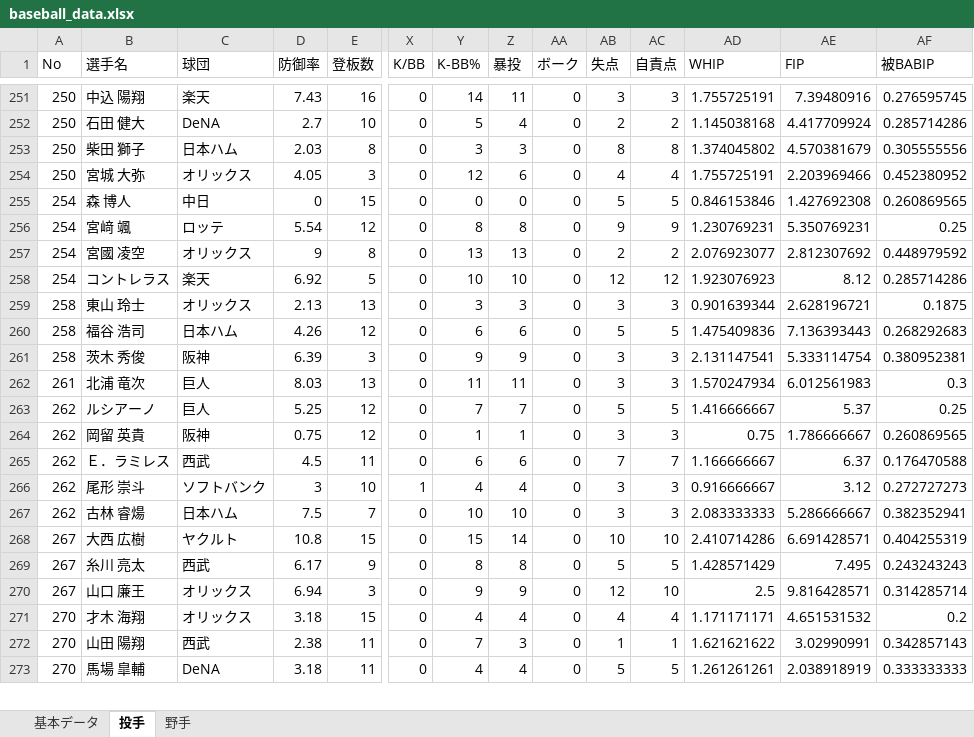
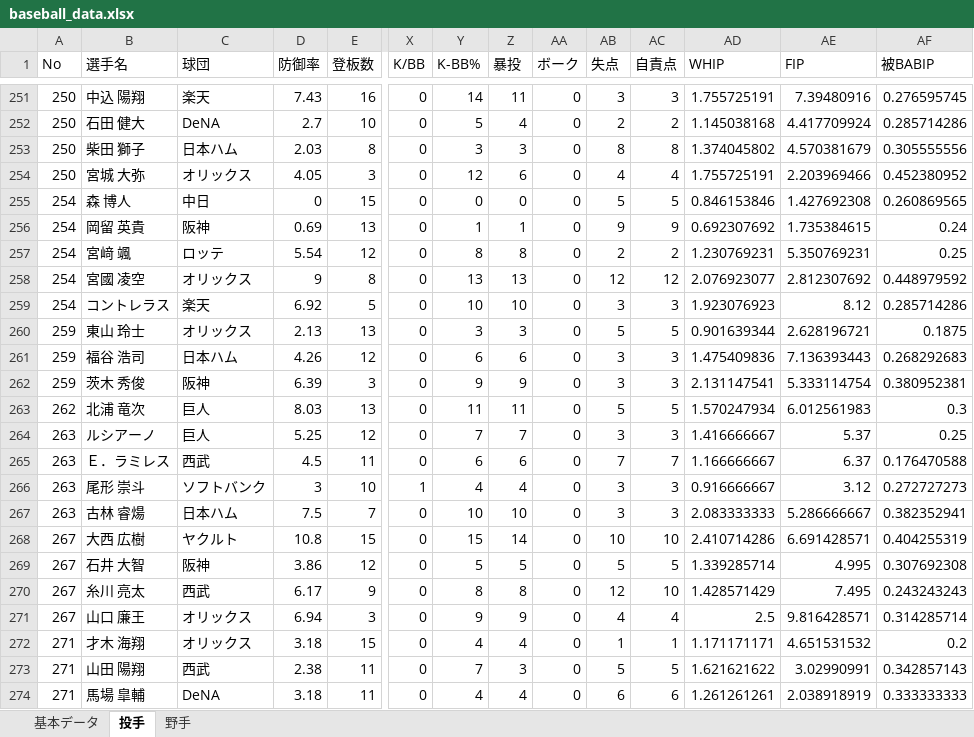
Before and after one commit to fuji210320-takatora/baseballquiz, an Excel workbook: baseball_data.xlsx, sheet 投手, drawn as a sheet; only a part is shown, gaps mark what is left out; values as stored, in another font and other column widths than the file's, no cell formats; removed rows and columns are numbered as before the commit, all else as after; rows hold the shown columns only; the diff covers the shown part only; the diff names each change by its address in the sheet, - before the commit and + after, or states it on an @@ line.

```diff
--- a/baseball_data.xlsx (sheet 投手)
+++ b/baseball_data.xlsx (sheet 投手)
+row 256: 254 | 岡留 英貴 | 阪神 | 0.69 | 13 | 0 | 1 | 1 | 0 | 9 | 9 | 0.692307692 | 1.735384615 | 0.24
-AB257 (失点): 9
+AB257 (失点): 2
-AC257 (自責点): 9
+AC257 (自責点): 2
-AB258 (失点): 2
+AB258 (失点): 12
-AC258 (自責点): 2
+AC258 (自責点): 12
-AB259 (失点): 12
+AB259 (失点): 3
-AC259 (自責点): 12
+AC259 (自責点): 3
-A260:A262 (No): 258
+A260:A262 (No): 259
-AB260 (失点): 3
+AB260 (失点): 5
-AC260 (自責点): 3
+AC260 (自責点): 5
-AB261 (失点): 5
+AB261 (失点): 3
-AC261 (自責点): 5
+AC261 (自責点): 3
-A263 (No): 261
+A263 (No): 262
-AB263 (失点): 3
+AB263 (失点): 5
-AC263 (自責点): 3
+AC263 (自責点): 5
-A264 (No): 262
+A264 (No): 263
-AB264 (失点): 5
+AB264 (失点): 3
-AC264 (自責点): 5
+AC264 (自責点): 3
-row 264: 262 | 岡留 英貴 | 阪神 | 0.75 | 12 | 0 | 1 | 1 | 0 | 3 | 3 | 0.75 | 1.786666667 | 0.260869565
-A265:A267 (No): 262
+A265:A267 (No): 263
+row 269: 267 | 石井 大智 | 阪神 | 3.86 | 12 | 0 | 5 | 5 | 0 | 5 | 5 | 1.339285714 | 4.995 | 0.307692308
-AB270 (失点): 5
+AB270 (失点): 12
-AC270 (自責点): 5
+AC270 (自責点): 10
-AB271 (失点): 12
+AB271 (失点): 4
-AC271 (自責点): 10
+AC271 (自責点): 4
-A272:A274 (No): 270
+A272:A274 (No): 271
-AB272 (失点): 4
+AB272 (失点): 1
-AC272 (自責点): 4
+AC272 (自責点): 1
-AB273 (失点): 1
+AB273 (失点): 5
-AC273 (自責点): 1
+AC273 (自責点): 5
-AB274 (失点): 5
+AB274 (失点): 6
-AC274 (自責点): 5
+AC274 (自責点): 6
```
Also changed, not shown: 17 added rows, 18 removed rows and 372 edited cells elsewhere in this sheet, sheet 野手, sheet 基本データ, cell formats, formulas that keep their value.
